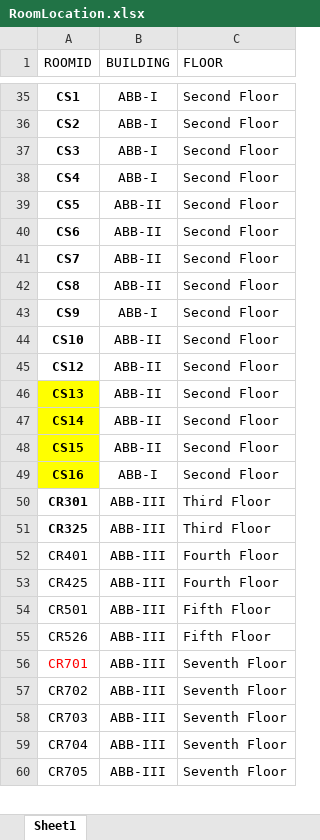
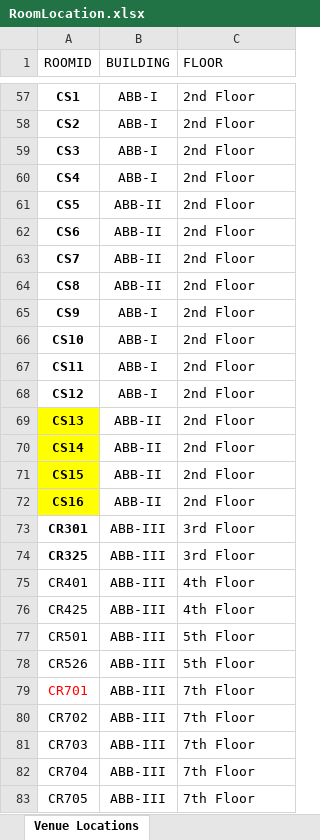
Before and after one commit to rushilkoul/BunkMyJIIT, an Excel workbook: RoomLocation.xlsx, sheet Venue Locations, drawn as a sheet; only a part is shown, gaps mark what is left out; values as stored, in another font and other column widths than the file's, no borders; addresses are those after the commit; the diff covers the shown part only; the diff names each change by its address in the sheet, - before the commit and + after, or states it on an @@ line.

Commit message:
massive room location update

```diff
--- a/RoomLocation.xlsx (sheet Venue Locations)
+++ b/RoomLocation.xlsx (sheet Venue Locations)
-sheet tab: Sheet1
+sheet tab: Venue Locations
-C57:C66 (FLOOR): Second Floor
+C57:C66 (FLOOR): 2nd Floor
-B66 (BUILDING): ABB-II
+B66 (BUILDING): ABB-I
+row 67: CS11 | ABB-I | 2nd Floor
-B68 (BUILDING): ABB-II
+B68 (BUILDING): ABB-I
-C68:C72 (FLOOR): Second Floor
+C68:C72 (FLOOR): 2nd Floor
-B72 (BUILDING): ABB-I
+B72 (BUILDING): ABB-II
-C73:C74 (FLOOR): Third Floor
+C73:C74 (FLOOR): 3rd Floor
-C75:C76 (FLOOR): Fourth Floor
+C75:C76 (FLOOR): 4th Floor
-C77:C78 (FLOOR): Fifth Floor
+C77:C78 (FLOOR): 5th Floor
-C79:C83 (FLOOR): Seventh Floor
+C79:C83 (FLOOR): 7th Floor
```
Also changed, not shown: 50 added rows, 2 removed rows, 54 edited cells and cell formats elsewhere in this sheet, 3 other files.
